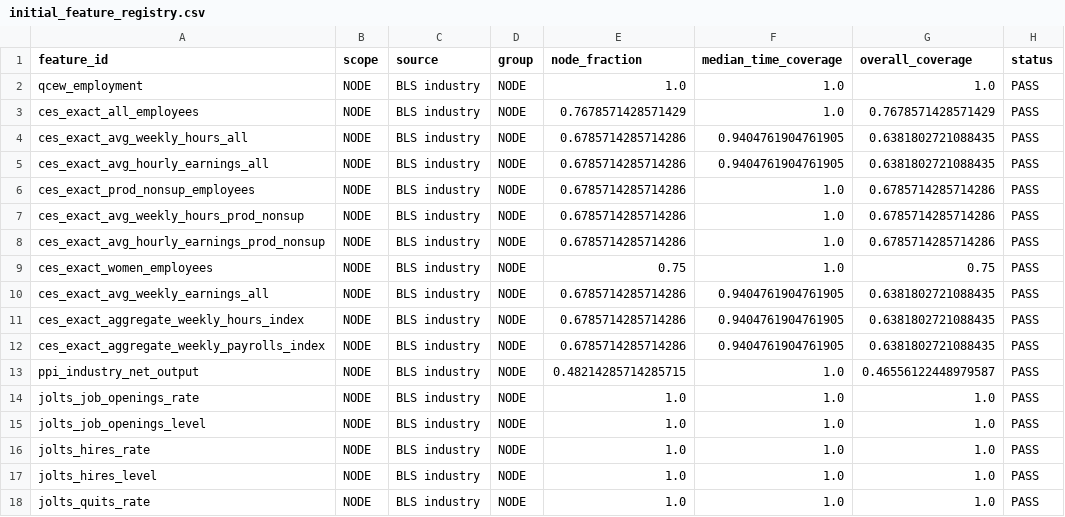
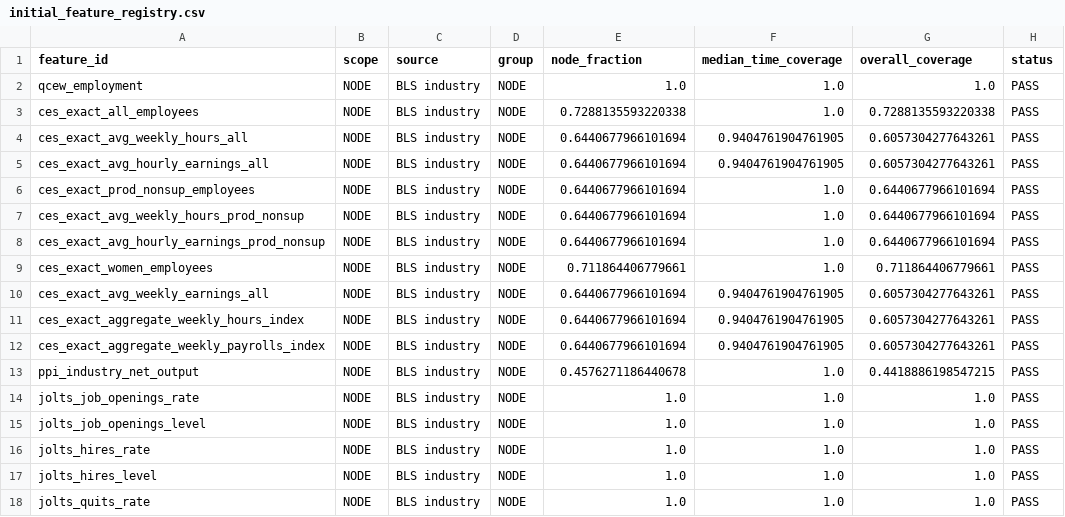
Before and after one commit to lab-axis/PRISM, a CSV file: Results/02_initial_feature_pool/initial_feature_registry.csv, drawn as a sheet; only a part is shown.

```diff
--- a/Results/02_initial_feature_pool/initial_feature_registry.csv
+++ b/Results/02_initial_feature_pool/initial_feature_registry.csv
@@ -2,13 +2,13 @@
 qcew_employment,NODE,BLS industry,NODE,1.0,1.0,1.0,PASS
-ces_exact_all_employees,NODE,BLS industry,NODE,0.7678571428571429,1.0,0.7678571428571429,PASS
-ces_exact_avg_weekly_hours_all,NODE,BLS industry,NODE,0.6785714285714286,0.9404761904761905,0.6381802721088435,PASS
-ces_exact_avg_hourly_earnings_all,NODE,BLS industry,NODE,0.6785714285714286,0.9404761904761905,0.6381802721088435,PASS
-ces_exact_prod_nonsup_employees,NODE,BLS industry,NODE,0.6785714285714286,1.0,0.6785714285714286,PASS
-ces_exact_avg_weekly_hours_prod_nonsup,NODE,BLS industry,NODE,0.6785714285714286,1.0,0.6785714285714286,PASS
-ces_exact_avg_hourly_earnings_prod_nonsup,NODE,BLS industry,NODE,0.6785714285714286,1.0,0.6785714285714286,PASS
-ces_exact_women_employees,NODE,BLS industry,NODE,0.75,1.0,0.75,PASS
-ces_exact_avg_weekly_earnings_all,NODE,BLS industry,NODE,0.6785714285714286,0.9404761904761905,0.6381802721088435,PASS
-ces_exact_aggregate_weekly_hours_index,NODE,BLS industry,NODE,0.6785714285714286,0.9404761904761905,0.6381802721088435,PASS
-ces_exact_aggregate_weekly_payrolls_index,NODE,BLS industry,NODE,0.6785714285714286,0.9404761904761905,0.6381802721088435,PASS
-ppi_industry_net_output,NODE,BLS industry,NODE,0.48214285714285715,1.0,0.46556122448979587,PASS
+ces_exact_all_employees,NODE,BLS industry,NODE,0.7288135593220338,1.0,0.7288135593220338,PASS
+ces_exact_avg_weekly_hours_all,NODE,BLS industry,NODE,0.6440677966101694,0.9404761904761905,0.6057304277643261,PASS
+ces_exact_avg_hourly_earnings_all,NODE,BLS industry,NODE,0.6440677966101694,0.9404761904761905,0.6057304277643261,PASS
+ces_exact_prod_nonsup_employees,NODE,BLS industry,NODE,0.6440677966101694,1.0,0.6440677966101694,PASS
+ces_exact_avg_weekly_hours_prod_nonsup,NODE,BLS industry,NODE,0.6440677966101694,1.0,0.6440677966101694,PASS
+ces_exact_avg_hourly_earnings_prod_nonsup,NODE,BLS industry,NODE,0.6440677966101694,1.0,0.6440677966101694,PASS
+ces_exact_women_employees,NODE,BLS industry,NODE,0.711864406779661,1.0,0.711864406779661,PASS
+ces_exact_avg_weekly_earnings_all,NODE,BLS industry,NODE,0.6440677966101694,0.9404761904761905,0.6057304277643261,PASS
+ces_exact_aggregate_weekly_hours_index,NODE,BLS industry,NODE,0.6440677966101694,0.9404761904761905,0.6057304277643261,PASS
+ces_exact_aggregate_weekly_payrolls_index,NODE,BLS industry,NODE,0.6440677966101694,0.9404761904761905,0.6057304277643261,PASS
+ppi_industry_net_output,NODE,BLS industry,NODE,0.4576271186440678,1.0,0.4418886198547215,PASS
 jolts_job_openings_rate,NODE,BLS industry,NODE,1.0,1.0,1.0,PASS
```
Also changed, not shown: Data/02_initial_feature_pool/processed/global_features_quarterly.csv, Results/02_initial_feature_pool/latest_source_provenance.csv, 22 other files.
